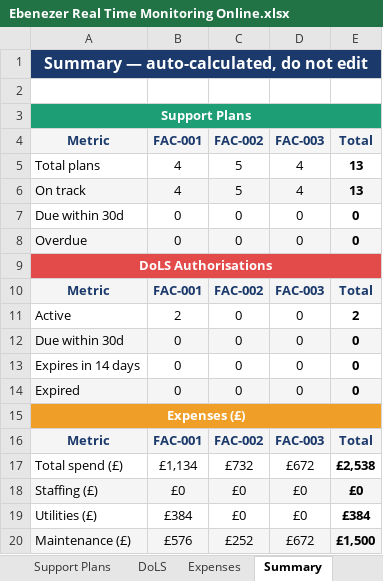
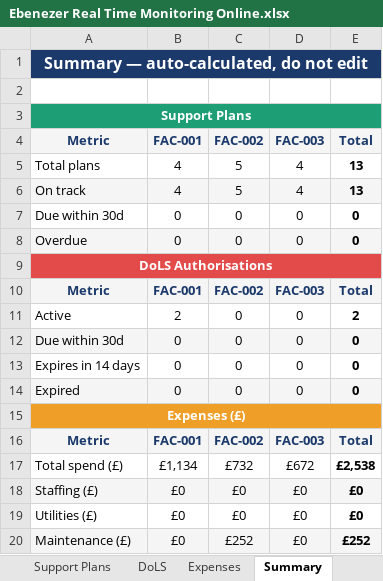
Before and after one commit to up939271/care-dashboard, an Excel workbook: Ebenezer Real Time Monitoring Online.xlsx, sheet Summary, drawn as a sheet; values as stored, in another font and other column widths than the file's, no borders; the diff names each change by its address in the sheet, - before the commit and + after, or states it on an @@ line.

```diff
--- a/Ebenezer Real Time Monitoring Online.xlsx (sheet Summary)
+++ b/Ebenezer Real Time Monitoring Online.xlsx (sheet Summary)
-B19 (FAC-001): £384
+B19 (FAC-001): £0
-E19 (Total): £384
+E19 (Total): £0
-B20 (FAC-001): £576
+B20 (FAC-001): £0
-D20 (FAC-003): £672
+D20 (FAC-003): £0
-E20 (Total): £1,500
+E20 (Total): £252
```
Also changed, not shown: sheet Expenses, sheet Support Plans, sheet Clients, sheet DoLS, hidden cells.
